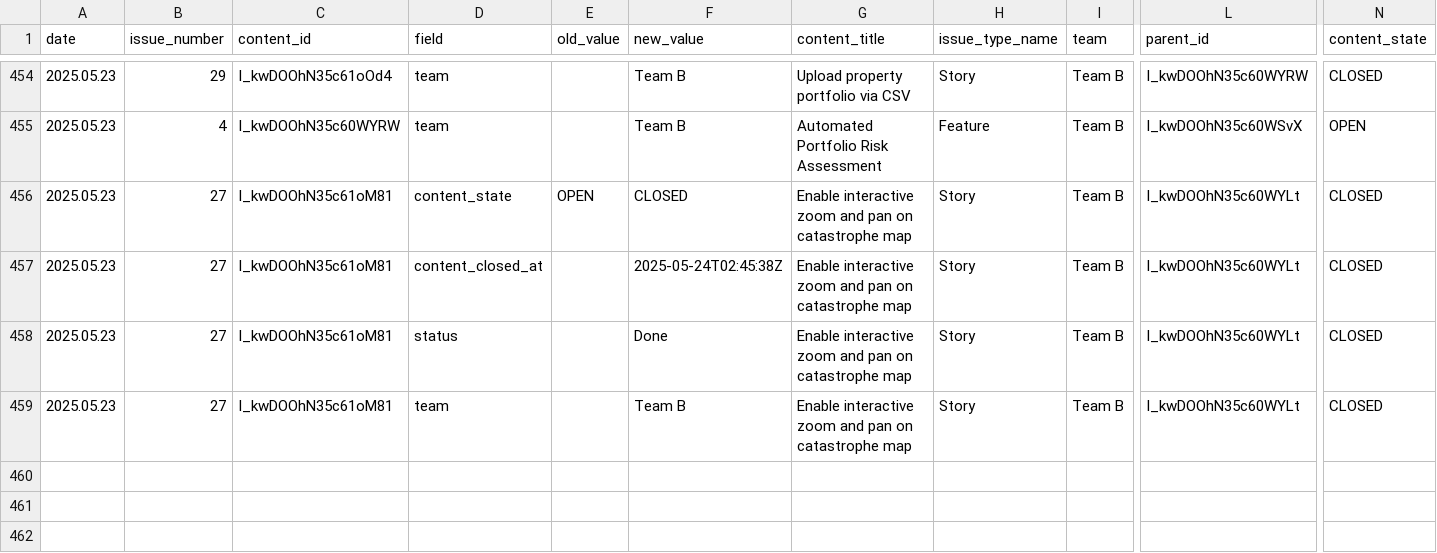
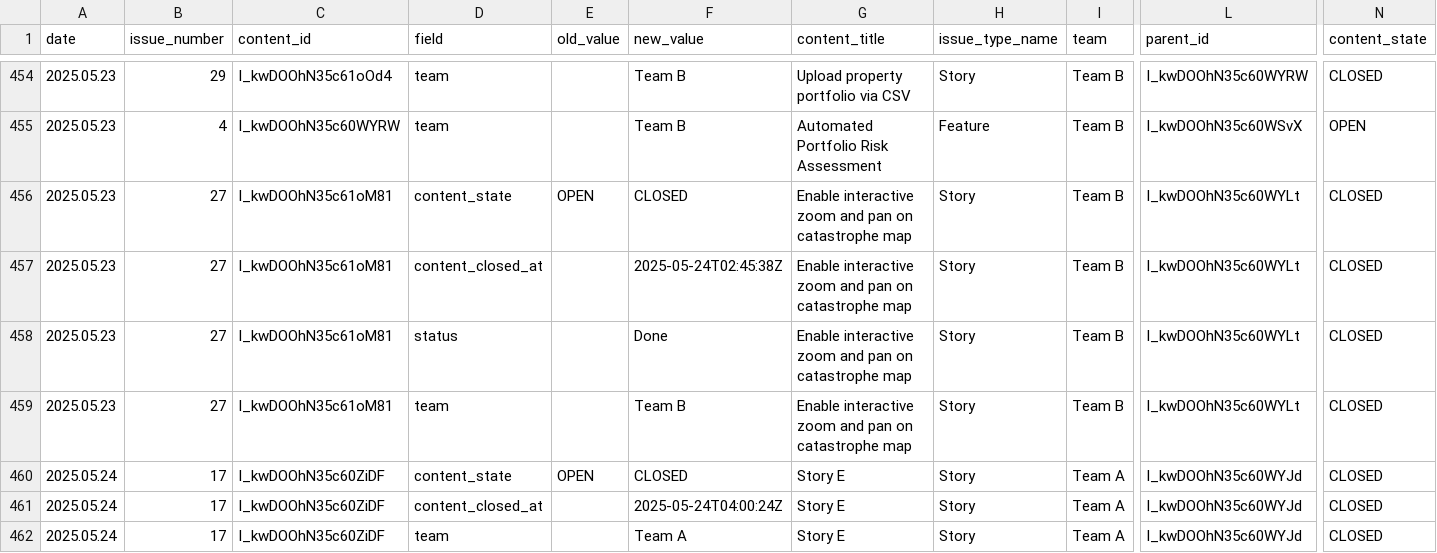
Before and after one commit to Regnaer-Org/TestingWorkflowsOrg, a CSV file: agilereportingmetadata/issue_changelog.csv, drawn as a sheet; only a part is shown, gaps mark what is left out; rows hold the shown columns only; the diff names each change by its address in the sheet, - before the commit and + after, or states it on an @@ line.

```diff
--- a/agilereportingmetadata/issue_changelog.csv
+++ b/agilereportingmetadata/issue_changelog.csv
+row 460: 2025.05.24 | 17 | I_kwDOOhN35c60ZiDF | content_state | OPEN | CLOSED | Story E | Story | Team A | I_kwDOOhN35c60WYJd | CLOSED
+row 461: 2025.05.24 | 17 | I_kwDOOhN35c60ZiDF | content_closed_at |  | 2025-05-24T04:00:24Z | Story E | Story | Team A | I_kwDOOhN35c60WYJd | CLOSED
+row 462: 2025.05.24 | 17 | I_kwDOOhN35c60ZiDF | team |  | Team A | Story E | Story | Team A | I_kwDOOhN35c60WYJd | CLOSED
```
